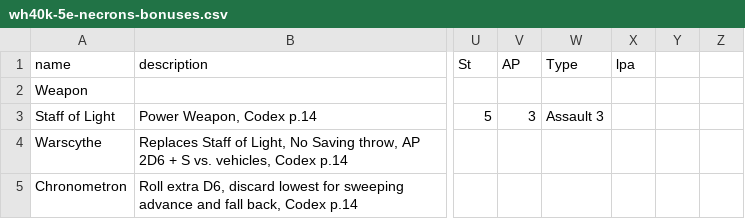
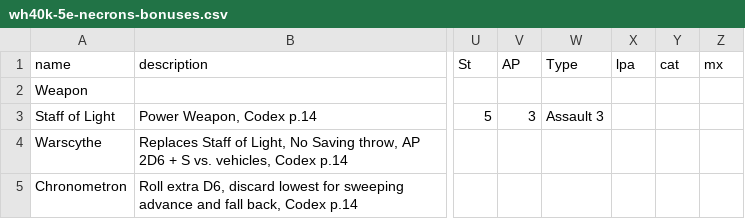
Before and after one commit to semmons99/armycalc-twr-builder, a CSV file: projects/wh40k-5e-necrons/wh40k-5e-necrons-bonuses.csv, drawn as a sheet; only a part is shown, gaps mark what is left out; the diff names each change by its address in the sheet, - before the commit and + after, or states it on an @@ line.

Commit message:
Updates to Necron data files.
Signed-off-by: John OConnell <john.oconnell@gmail.com>

```diff
--- a/projects/wh40k-5e-necrons/wh40k-5e-necrons-bonuses.csv
+++ b/projects/wh40k-5e-necrons/wh40k-5e-necrons-bonuses.csv
-Y1: (empty)
+Y1: cat
-Z1: (empty)
+Z1: mx
```
Also changed, not shown: projects/wh40k-5e-necrons/wh40k-5e-necrons-units.csv, 2 other files.
